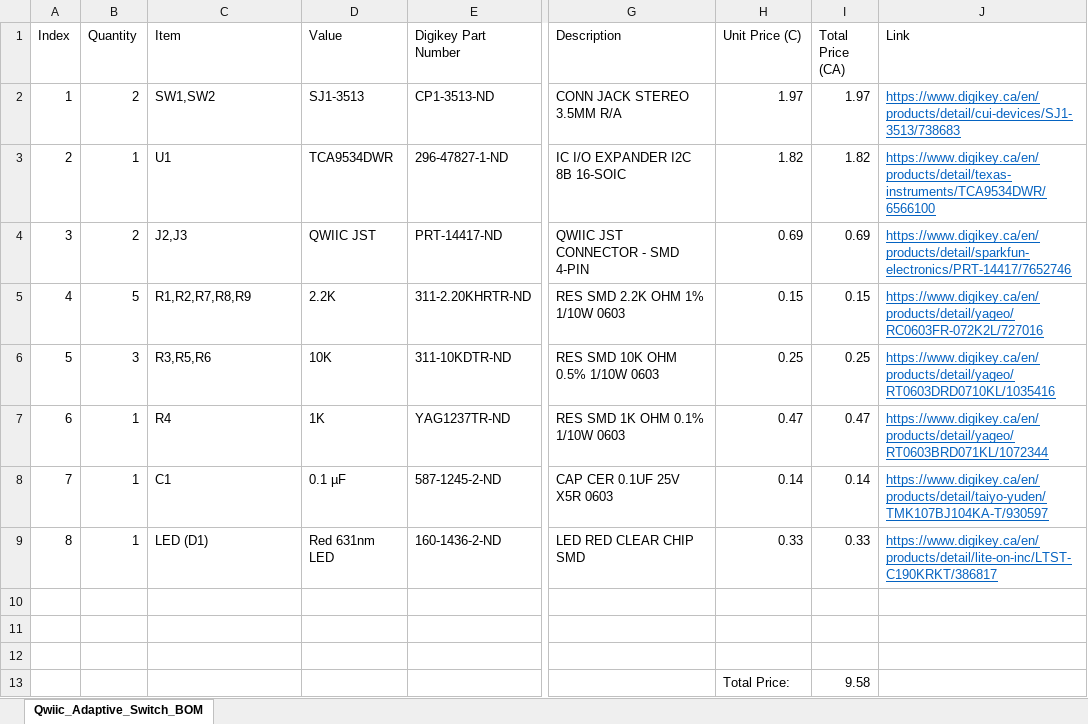
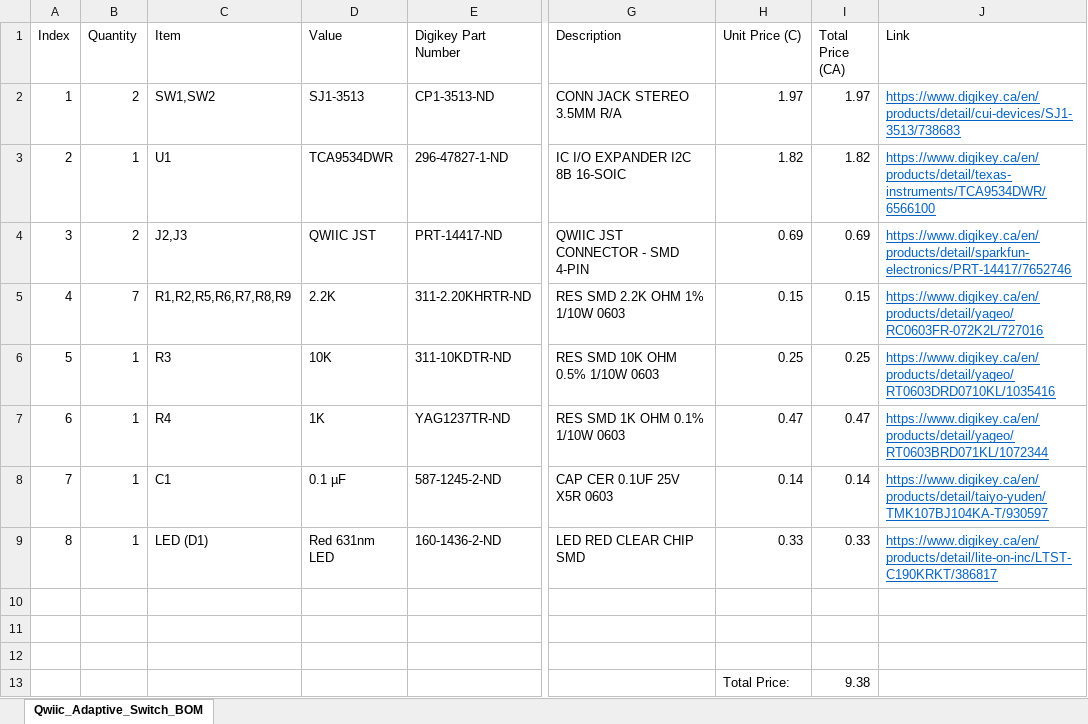
Before and after one commit to milador/Qwiic-Adaptive-Switch, an Excel workbook: Components/Qwiic_Adaptive_Switch_BOM.xlsx, sheet Qwiic_Adaptive_Switch_BOM, drawn as a sheet; only a part is shown, gaps mark what is left out; values as stored, in another font and other column widths than the file's, no borders; the diff names each change by its address in the sheet, - before the commit and + after, or states it on an @@ line.

```diff
--- a/Components/Qwiic_Adaptive_Switch_BOM.xlsx (sheet Qwiic_Adaptive_Switch_BOM)
+++ b/Components/Qwiic_Adaptive_Switch_BOM.xlsx (sheet Qwiic_Adaptive_Switch_BOM)
-B5 (Quantity): 5
+B5 (Quantity): 7
-C5 (Item): R1,R2,R7,R8,R9
+C5 (Item): R1,R2,R5,R6,R7,R8,R9
-B6 (Quantity): 3
+B6 (Quantity): 1
-C6 (Item): R3,R5,R6
+C6 (Item): R3
-I13 (Total Price (CA)): 9.58
+I13 (Total Price (CA)): 9.38
```
Also changed, not shown: 22 other files.
